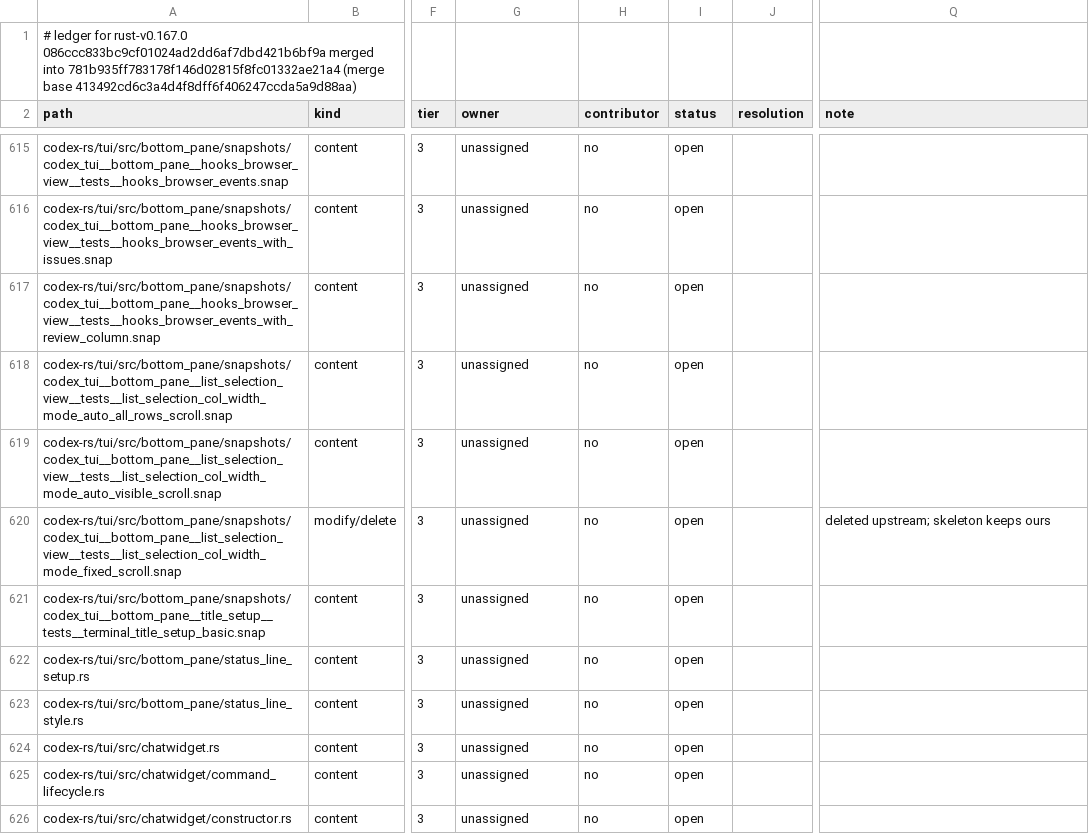
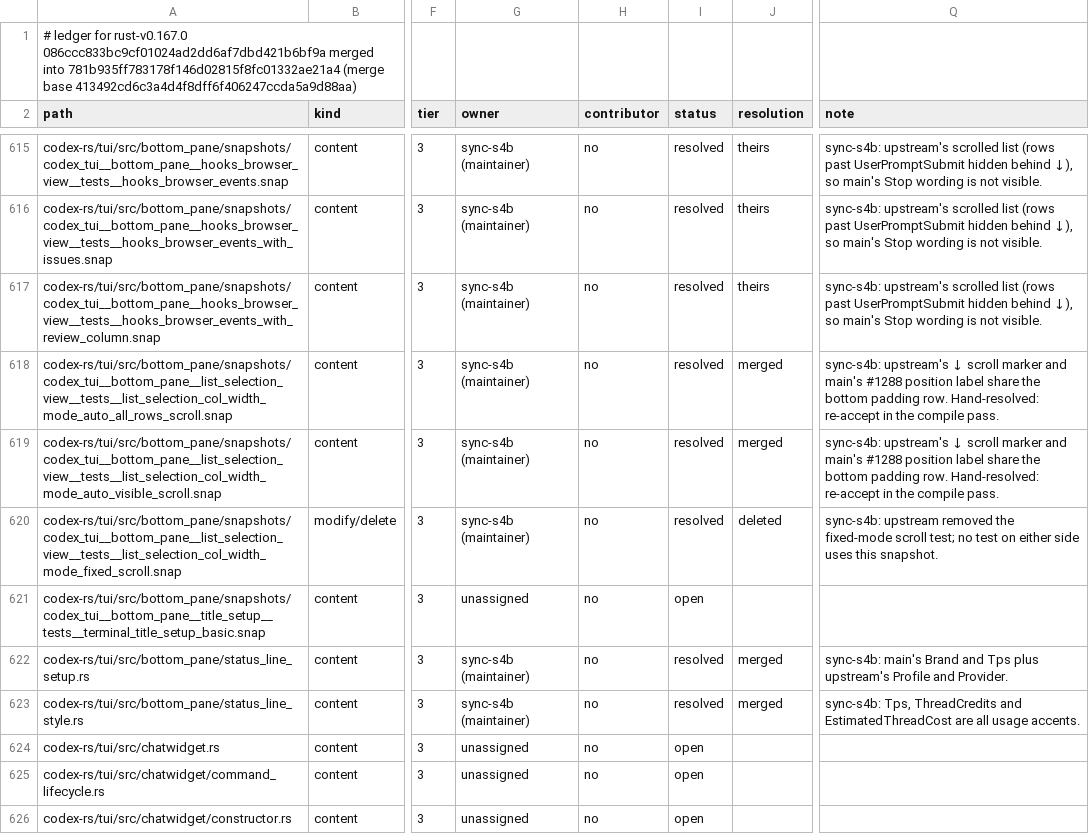
Before and after one commit to CorbanuCore/CorbanuTerminal, a TSV file: docs/management/upstreamSync/ledger-rust-v0.167.0.tsv, drawn as a sheet; only a part is shown, gaps mark what is left out; the diff covers the shown part only; the diff names each change by its address in the sheet, - before the commit and + after, or states it on an @@ line.

Commit message:
Upstream sync S4b: bottom-pane list, prompt and form rows (app link, command popup, hooks, list selection, MCP elicitation, request_user_input, slash commands, status line)

```diff
--- a/docs/management/upstreamSync/ledger-rust-v0.167.0.tsv
+++ b/docs/management/upstreamSync/ledger-rust-v0.167.0.tsv
-G615:G620 (owner): unassigned
+G615:G620 (owner): sync-s4b (maintainer)
-I615:I620 (status): open
+I615:I620 (status): resolved
-J615:J617 (resolution): (empty)
+J615:J617 (resolution): theirs
-Q615:Q617 (note): (empty)
+Q615:Q617 (note): sync-s4b: upstream's scrolled list (rows past UserPromptSubmit hidden behind ↓), so main's Stop wording is not visible.
-J618:J619 (resolution): (empty)
+J618:J619 (resolution): merged
-Q618:Q619 (note): (empty)
+Q618:Q619 (note): sync-s4b: upstream's ↓ scroll marker and main's #1288 position label share the bottom padding row. Hand-resolved: re-accept in the compile pass.
-J620 (resolution): (empty)
+J620 (resolution): deleted
-Q620 (note): deleted upstream; skeleton keeps ours
+Q620 (note): sync-s4b: upstream removed the fixed-mode scroll test; no test on either side uses this snapshot.
-G622:G623 (owner): unassigned
+G622:G623 (owner): sync-s4b (maintainer)
-I622:I623 (status): open
+I622:I623 (status): resolved
-J622:J623 (resolution): (empty)
+J622:J623 (resolution): merged
-Q622 (note): (empty)
+Q622 (note): sync-s4b: main's Brand and Tps plus upstream's Profile and Provider.
-Q623 (note): (empty)
+Q623 (note): sync-s4b: Tps, ThreadCredits and EstimatedThreadCost are all usage accents.
```
Also changed, not shown: 64 edited cells elsewhere in this file, docs/management/upstreamSync/ledger-rust-v0.167.0-main-merges.tsv, 23 other files.
